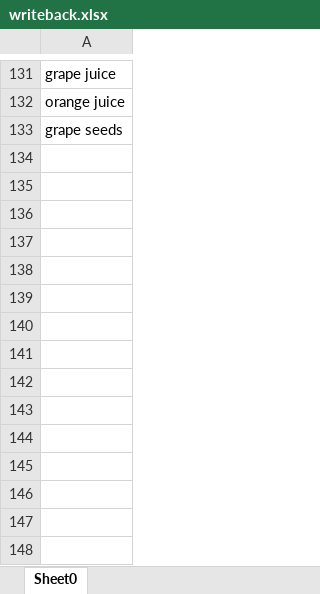
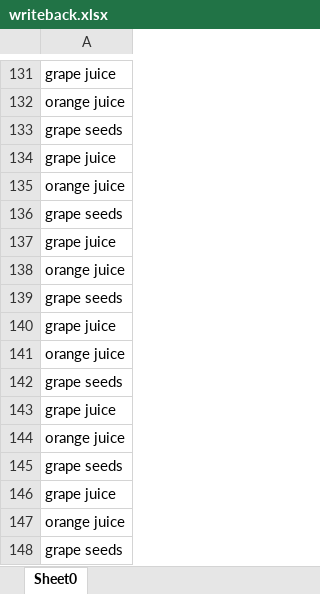
Before and after one commit to guancao/TeamSeven, an Excel workbook: Alibaba/data/writeback.xlsx, sheet Sheet0, drawn as a sheet; only a part is shown, gaps mark what is left out; values as stored, in another font and other column widths than the file's, no borders; the diff names each change by its address in the sheet, - before the commit and + after, or states it on an @@ line.

```diff
--- a/Alibaba/data/writeback.xlsx (sheet Sheet0)
+++ b/Alibaba/data/writeback.xlsx (sheet Sheet0)
+row 134: grape juice
+row 135: orange juice
+row 136: grape seeds
+row 137: grape juice
+row 138: orange juice
+row 139: grape seeds
+row 140: grape juice
+row 141: orange juice
+row 142: grape seeds
+row 143: grape juice
+row 144: orange juice
+row 145: grape seeds
+row 146: grape juice
+row 147: orange juice
+row 148: grape seeds
```
Also changed, not shown: 5 other files.
